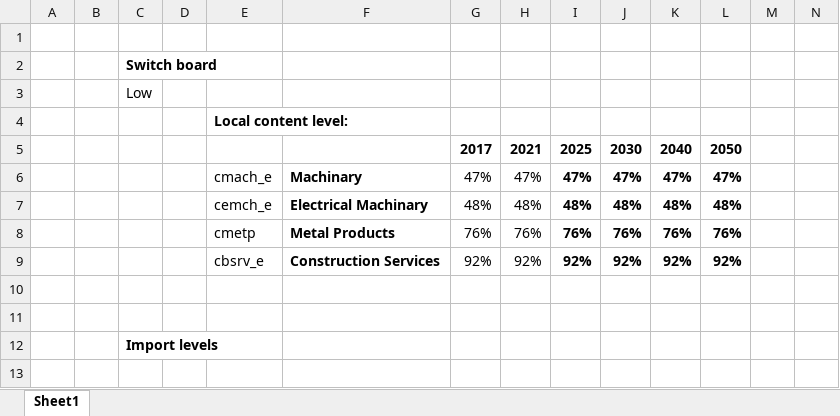
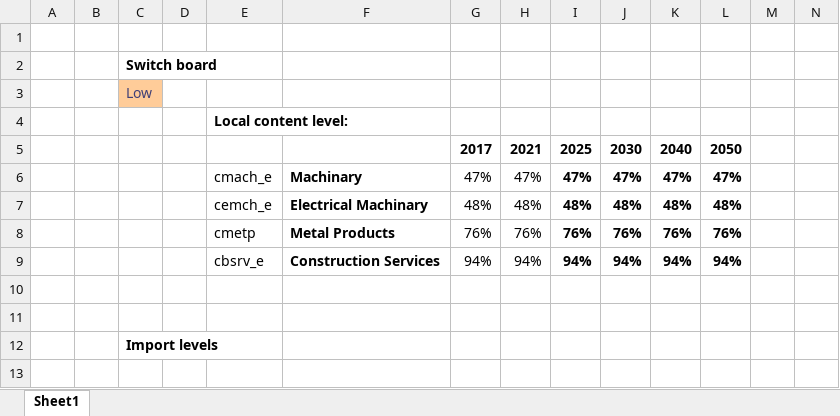
Before and after one commit to brunomerven/SATIMGE_Veda, an Excel workbook: suppxls/Scen_Localisation-Lo.xlsx, sheet Sheet1, drawn as a sheet; only a part is shown; values as stored, in another font and other column widths than the file's, no borders; charts and pictures not drawn; removed rows and columns are numbered as before the commit, all else as after; rows hold the shown columns only; the diff covers the shown part only; the diff names each change by its address in the sheet, - before the commit and + after, or states it on an @@ line.

```diff
--- a/suppxls/Scen_Localisation-Lo.xlsx (sheet Sheet1)
+++ b/suppxls/Scen_Localisation-Lo.xlsx (sheet Sheet1)
@@ C3 fill: none → #FFCC99, text colour: black → #3F3F76 @@
-row 9:  |  |  |  | cbsrv_e | Construction Services | 92% | 92% | 92% | 92% | 92% | 92%
+row 9:  |  |  |  | cbsrv_e | Construction Services | 94% | 94% | 94% | 94% | 94% | 94%
```
Also changed, not shown: 20 added rows, 2 removed rows and 125 edited cells elsewhere in this sheet, formulas that keep their value, suppxls/Scen_Localisation-Hi.xlsx.
